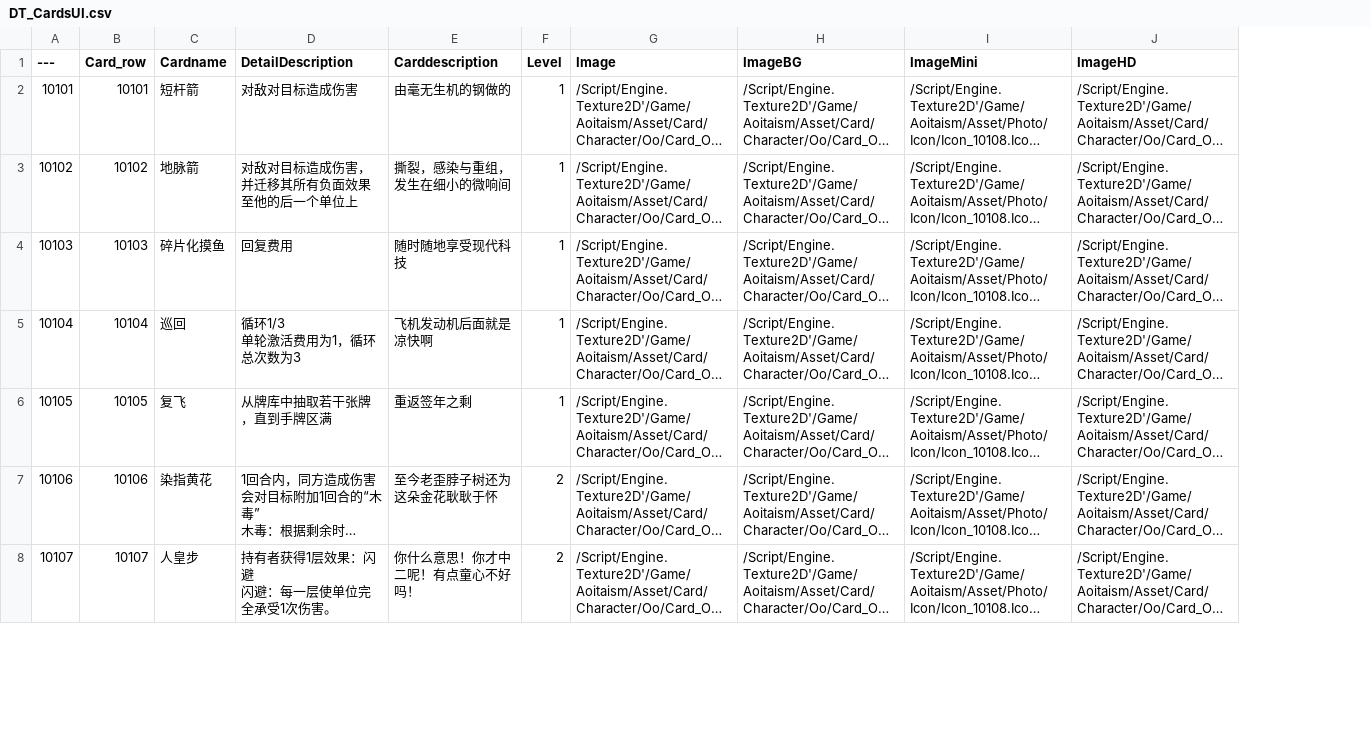
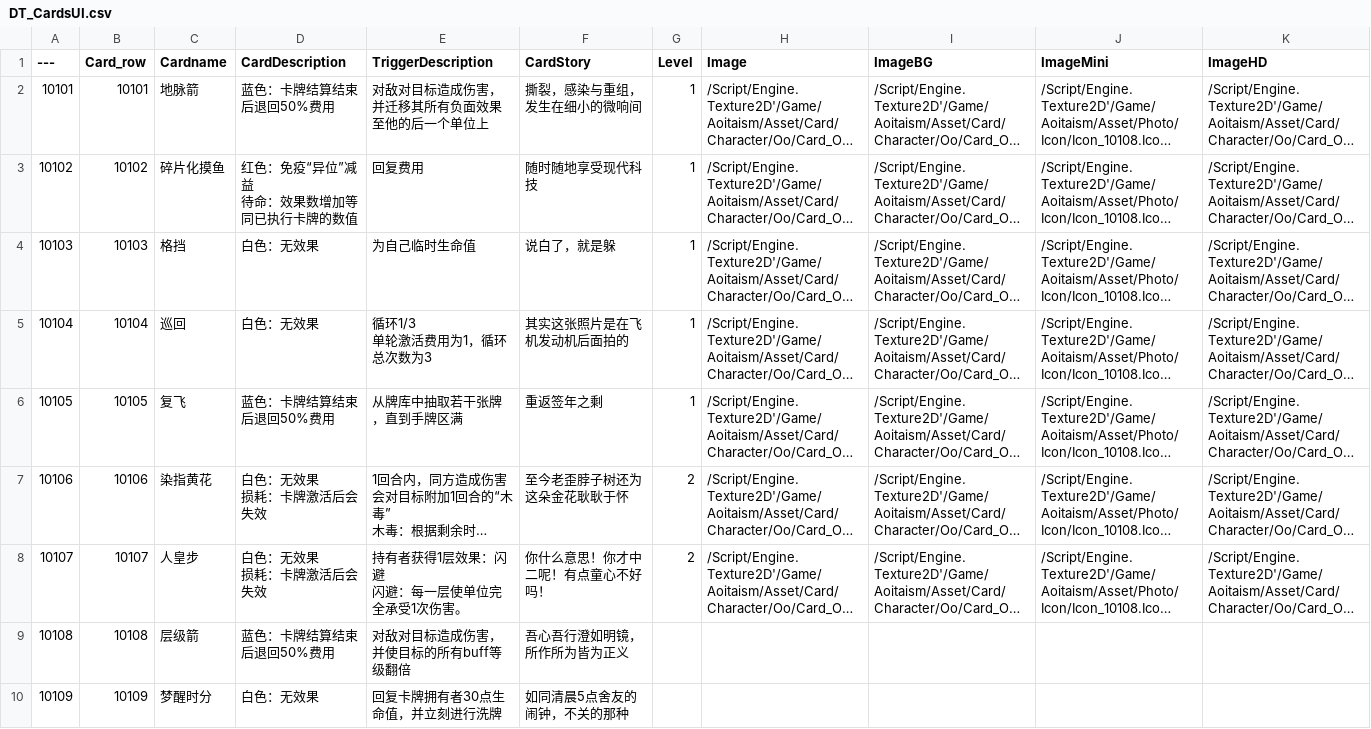
Before and after one commit to cdlhx/0504demo, a CSV file: DataTableCsv/DT_CardsUI.csv, drawn as a sheet; only a part is shown; long unchanged cells end in …; addresses are those after the commit; ↵ is a line break in a cell; the diff covers the shown part only; the diff names each change by its address in the sheet, - before the commit and + after, or states it on an @@ line.

```diff
--- a/DataTableCsv/DT_CardsUI.csv
+++ b/DataTableCsv/DT_CardsUI.csv
+column D (CardDescription), rows 2-8: 蓝色：卡牌结算结束后退回50%费用 | 红色：免疫“异位”减益 ↵ 待命：效果数增加等同已执行卡牌的数值 | 白色：无效果 | 白色：无效果 | 蓝色：卡牌结算结束后退回50%费用 | 白色：无效果 ↵ 损耗：卡牌激活后会失效 | 白色：无效果 ↵ 损耗：卡牌激活后会失效
-E1: DetailDescription
+E1: TriggerDescription
-F1: Carddescription
+F1: CardStory
-C2 (Cardname): 短杆箭
+C2 (Cardname): 地脉箭
-E2 (TriggerDescription): 对敌对目标造成伤害
+E2 (TriggerDescription): 对敌对目标造成伤害，并迁移其所有负面效果至他的后一个单位上
-F2 (CardStory): 由毫无生机的钢做的
+F2 (CardStory): 撕裂，感染与重组，发生在细小的微响间
-C3 (Cardname): 地脉箭
+C3 (Cardname): 碎片化摸鱼
-E3 (TriggerDescription): 对敌对目标造成伤害，并迁移其所有负面效果至他的后一个单位上
+E3 (TriggerDescription): 回复费用
-F3 (CardStory): 撕裂，感染与重组，发生在细小的微响间
+F3 (CardStory): 随时随地享受现代科技
-C4 (Cardname): 碎片化摸鱼
+C4 (Cardname): 格挡
-E4 (TriggerDescription): 回复费用
+E4 (TriggerDescription): 为自己临时生命值
-F4 (CardStory): 随时随地享受现代科技
+F4 (CardStory): 说白了，就是躲
-F5 (CardStory): 飞机发动机后面就是凉快啊
+F5 (CardStory): 其实这张照片是在飞机发动机后面拍的
+row 9: 10108 | 10108 | 层级箭 | 蓝色：卡牌结算结束后退回50%费用 | 对敌对目标造成伤害，并使目标的所有buff等级翻倍 | 吾心吾行澄如明镜，所作所为皆为正义
+row 10: 10109 | 10109 | 梦醒时分 | 白色：无效果 | 回复卡牌拥有者30点生命值，并立刻进行洗牌 | 如同清晨5点舍友的闹钟，不关的那种
```
Also changed, not shown: 14 added rows elsewhere in this file, DataTableCsv/DT_Card.csv, 41 other files.
